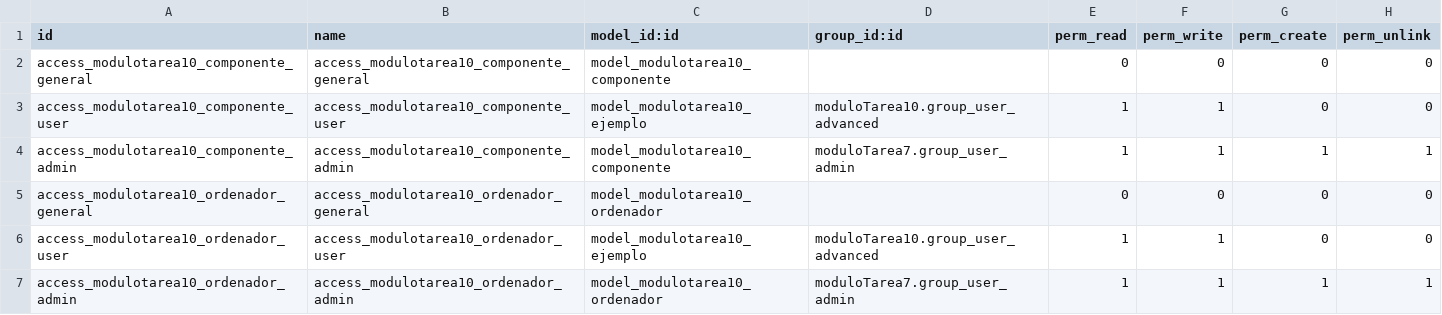
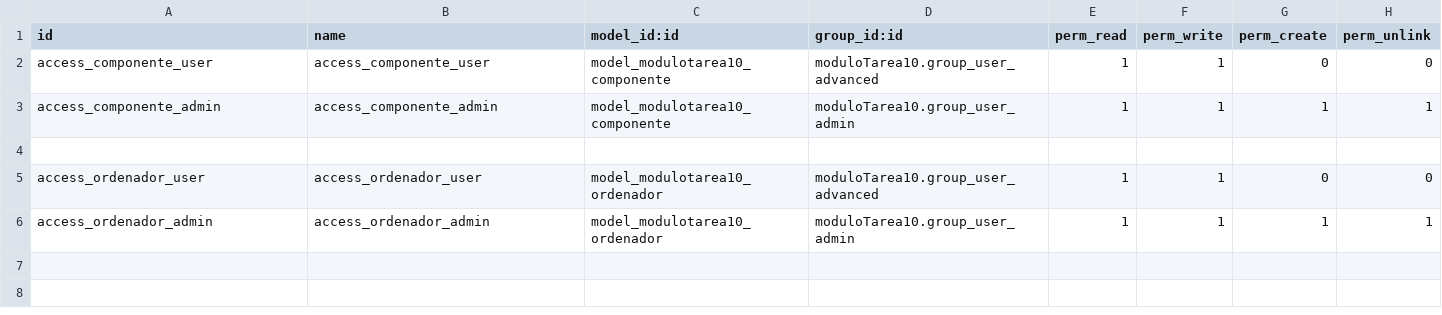
Before and after one commit to IgnacioNC/odoo-modulos, a CSV file: custom-addons/moduloTarea10/security/ir.model.access.csv, drawn as a sheet.

Commit message:
Cambios de permisos.

```diff
--- a/custom-addons/moduloTarea10/security/ir.model.access.csv
+++ b/custom-addons/moduloTarea10/security/ir.model.access.csv
@@ -1,7 +1,6 @@
 id,name,model_id:id,group_id:id,perm_read,perm_write,perm_create,perm_unlink
-access_modulotarea10_componente_general,access_modulotarea10_componente_general,model_modulotarea10_componente,,0,0,0,0
-access_modulotarea10_componente_user,access_modulotarea10_componente_user,model_modulotarea10_ejemplo,moduloTarea10.group_user_advanced,1,1,0,0
-access_modulotarea10_componente_admin,access_modulotarea10_componente_admin,model_modulotarea10_componente,moduloTarea7.group_user_admin,1,1,1,1
-access_modulotarea10_ordenador_general,access_modulotarea10_ordenador_general,model_modulotarea10_ordenador,,0,0,0,0
-access_modulotarea10_ordenador_user,access_modulotarea10_ordenador_user,model_modulotarea10_ejemplo,moduloTarea10.group_user_advanced,1,1,0,0
-access_modulotarea10_ordenador_admin,access_modulotarea10_ordenador_admin,model_modulotarea10_ordenador,moduloTarea7.group_user_admin,1,1,1,1
+access_componente_user,access_componente_user,model_modulotarea10_componente,moduloTarea10.group_user_advanced,1,1,0,0
+access_componente_admin,access_componente_admin,model_modulotarea10_componente,moduloTarea10.group_user_admin,1,1,1,1
+
+access_ordenador_user,access_ordenador_user,model_modulotarea10_ordenador,moduloTarea10.group_user_advanced,1,1,0,0
+access_ordenador_admin,access_ordenador_admin,model_modulotarea10_ordenador,moduloTarea10.group_user_admin,1,1,1,1
```
